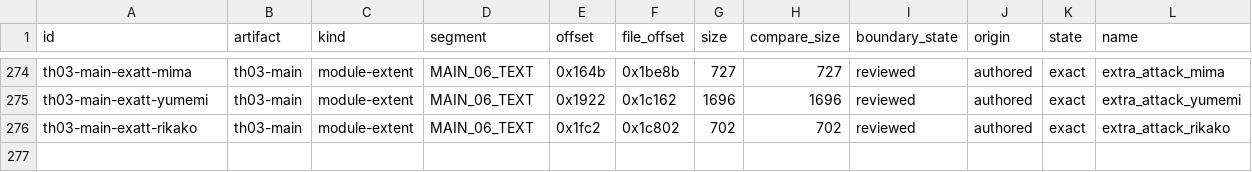
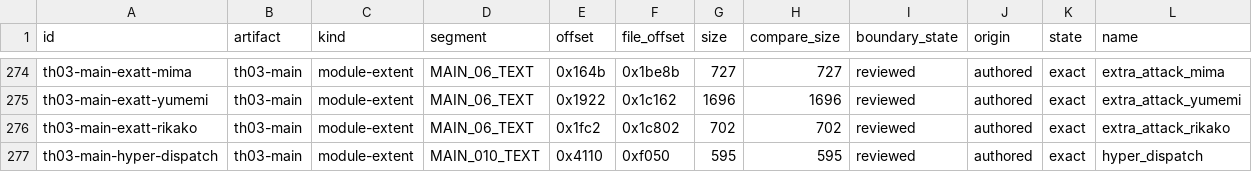
Before and after one commit to N0zoM1z0/th03, a CSV file: config/units.csv, drawn as a sheet; only a part is shown, gaps mark what is left out; rows hold the shown columns only; the diff names each change by its address in the sheet, - before the commit and + after, or states it on an @@ line.

```diff
--- a/config/units.csv
+++ b/config/units.csv
+row 277: th03-main-hyper-dispatch | th03-main | module-extent | MAIN_010_TEXT | 0x4110 | 0xf050 | 595 | 595 | reviewed | authored | exact | hyper_dispatch
```
Also changed, not shown: config/knowledge.csv, config/th03_main_authored_functions.csv, 16 other files.
